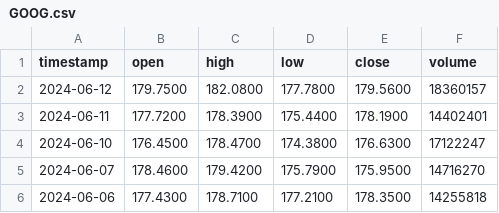
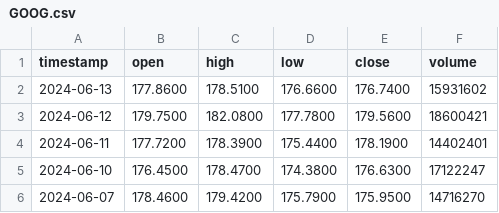
Before and after one commit to annahallx127/HW4Stocks, a CSV file: src/data/api/GOOG.csv, drawn as a sheet; only a part is shown; the shorter side is filled out with more unchanged rows.

```diff
--- a/src/data/api/GOOG.csv
+++ b/src/data/api/GOOG.csv
@@ -1,3 +1,4 @@
 timestamp,open,high,low,close,volume
-2024-06-12,179.7500,182.0800,177.7800,179.5600,18360157
+2024-06-13,177.8600,178.5100,176.6600,176.7400,15931602
+2024-06-12,179.7500,182.0800,177.7800,179.5600,18600421
 2024-06-11,177.7200,178.3900,175.4400,178.1900,14402401
```
Also changed, not shown: src/data/api/AAPL.csv, 13 other files.
